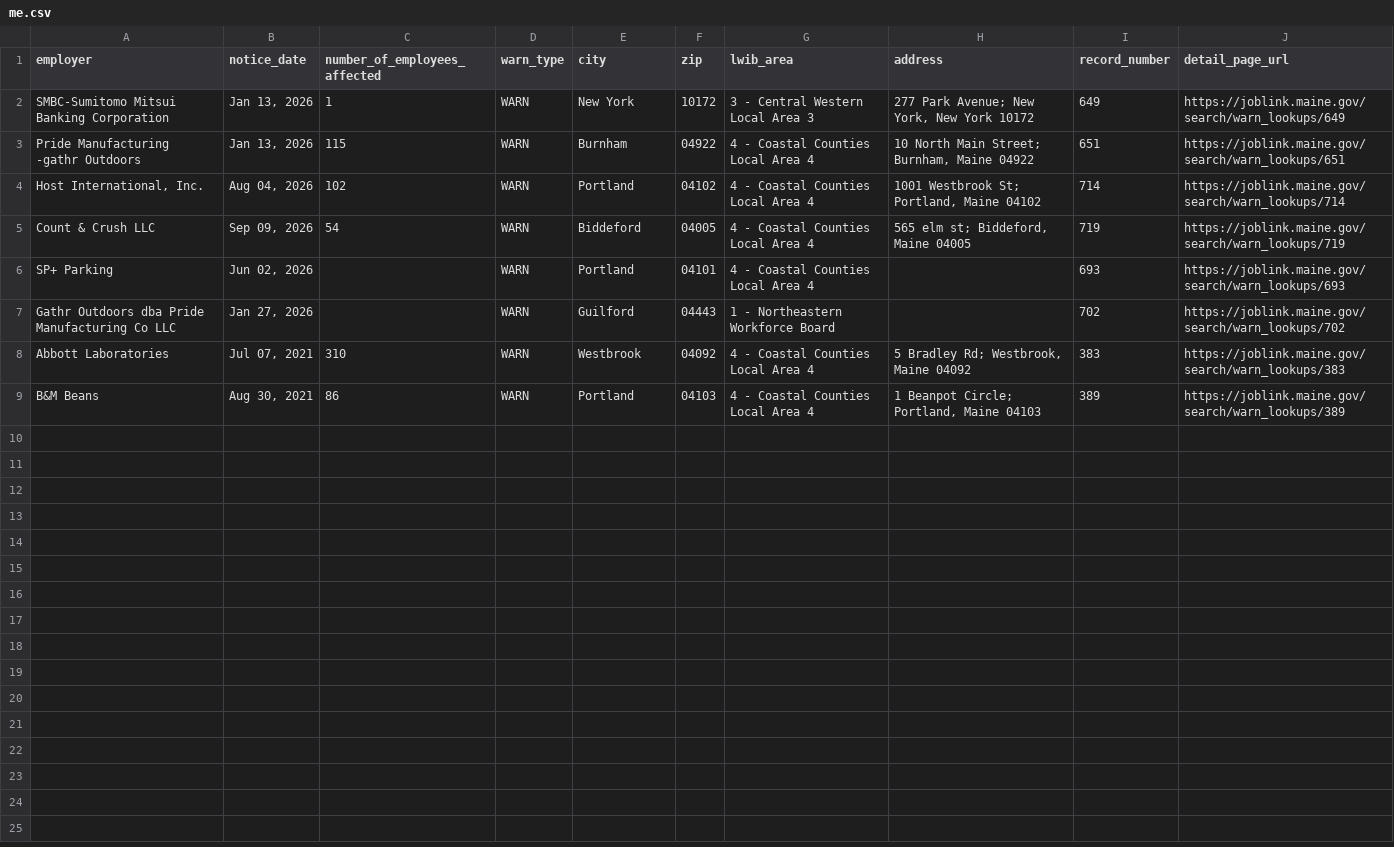
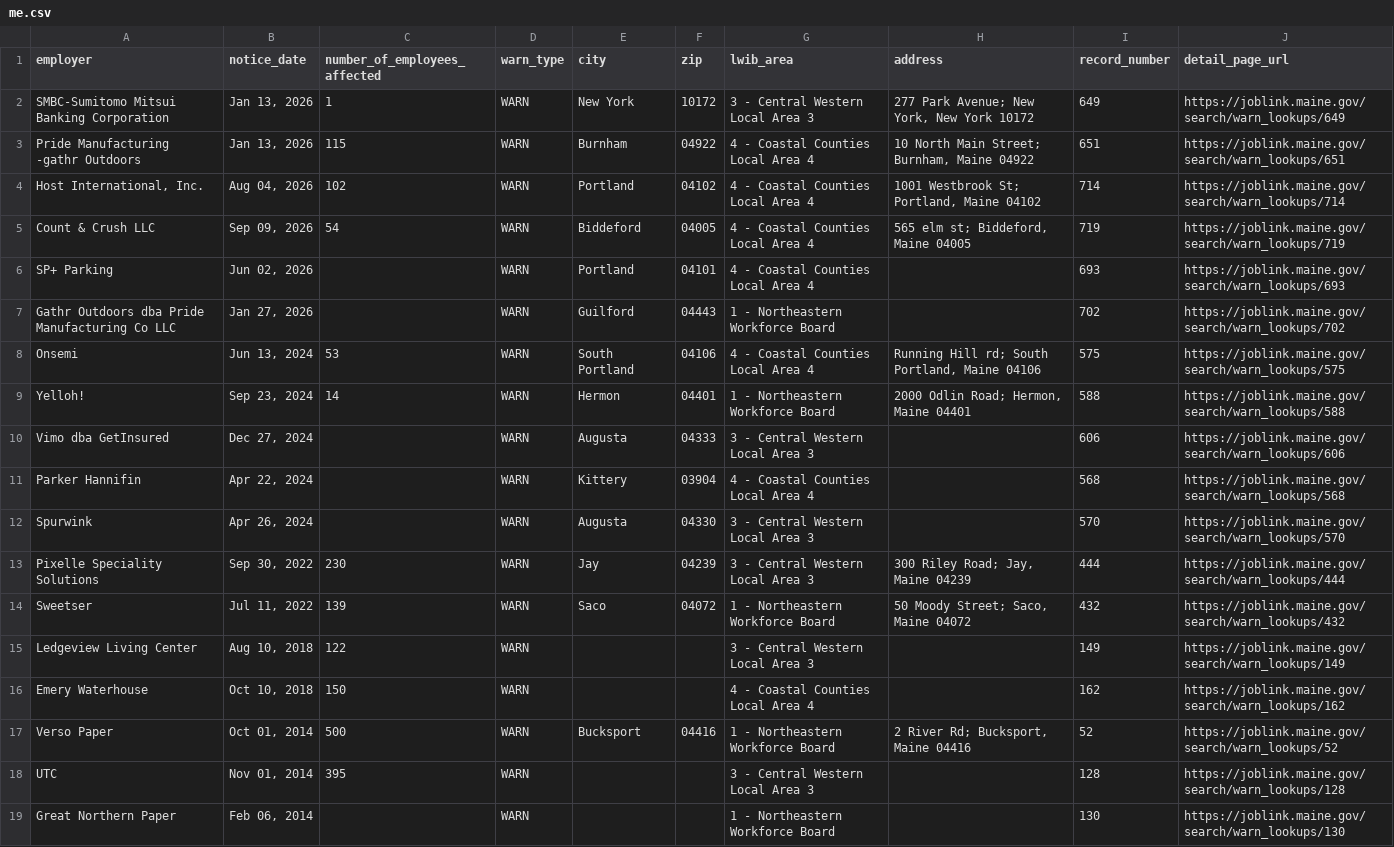
Before and after one commit to FTS-IE/warn-notice-actions, a CSV file: data/me.csv, drawn as a sheet.

```diff
--- a/data/me.csv
+++ b/data/me.csv
@@ -7,3 +7,13 @@ SP+ Parking,"Jun 02, 2026",,WARN,Portland,04101,4 - Coastal Counties Local Area
 Gathr Outdoors dba Pride Manufacturing Co LLC,"Jan 27, 2026",,WARN,Guilford,04443,1 - Northeastern Workforce Board,,702,https://joblink.maine.gov/search/warn_lookups/702
-Abbott Laboratories,"Jul 07, 2021",310,WARN,Westbrook,04092,4 - Coastal Counties Local Area 4,"5 Bradley Rd; Westbrook, Maine 04092",383,https://joblink.maine.gov/search/warn_lookups/383
-B&M Beans,"Aug 30, 2021",86,WARN,Portland,04103,4 - Coastal Counties Local Area 4,"1 Beanpot Circle; Portland, Maine 04103",389,https://joblink.maine.gov/search/warn_lookups/389
+Onsemi,"Jun 13, 2024",53,WARN,South Portland,04106,4 - Coastal Counties Local Area 4,"Running Hill rd; South Portland, Maine 04106",575,https://joblink.maine.gov/search/warn_lookups/575
+Yelloh!,"Sep 23, 2024",14,WARN,Hermon,04401,1 - Northeastern Workforce Board,"2000 Odlin Road; Hermon, Maine 04401",588,https://joblink.maine.gov/search/warn_lookups/588
+Vimo dba GetInsured,"Dec 27, 2024",,WARN,Augusta,04333,3 - Central Western Local Area 3,,606,https://joblink.maine.gov/search/warn_lookups/606
+Parker Hannifin,"Apr 22, 2024",,WARN,Kittery,03904,4 - Coastal Counties Local Area 4,,568,https://joblink.maine.gov/search/warn_lookups/568
+Spurwink,"Apr 26, 2024",,WARN,Augusta,04330,3 - Central Western Local Area 3,,570,https://joblink.maine.gov/search/warn_lookups/570
+Pixelle Speciality Solutions,"Sep 30, 2022",230,WARN,Jay,04239,3 - Central Western Local Area 3,"300 Riley Road; Jay, Maine 04239",444,https://joblink.maine.gov/search/warn_lookups/444
+Sweetser,"Jul 11, 2022",139,WARN,Saco,04072,1 - Northeastern Workforce Board,"50 Moody Street; Saco, Maine 04072",432,https://joblink.maine.gov/search/warn_lookups/432
+Ledgeview Living Center,"Aug 10, 2018",122,WARN,,,3 - Central Western Local Area 3,,149,https://joblink.maine.gov/search/warn_lookups/149
+Emery Waterhouse,"Oct 10, 2018",150,WARN,,,4 - Coastal Counties Local Area 4,,162,https://joblink.maine.gov/search/warn_lookups/162
+Verso Paper,"Oct 01, 2014",500,WARN,Bucksport,04416,1 - Northeastern Workforce Board,"2 River Rd; Bucksport, Maine 04416",52,https://joblink.maine.gov/search/warn_lookups/52
+UTC,"Nov 01, 2014",395,WARN,,,3 - Central Western Local Area 3,,128,https://joblink.maine.gov/search/warn_lookups/128
+Great Northern Paper,"Feb 06, 2014",,WARN,,,1 - Northeastern Workforce Board,,130,https://joblink.maine.gov/search/warn_lookups/130
```
Also changed, not shown: data/nj.csv, data/ny.csv, 12 other files.
